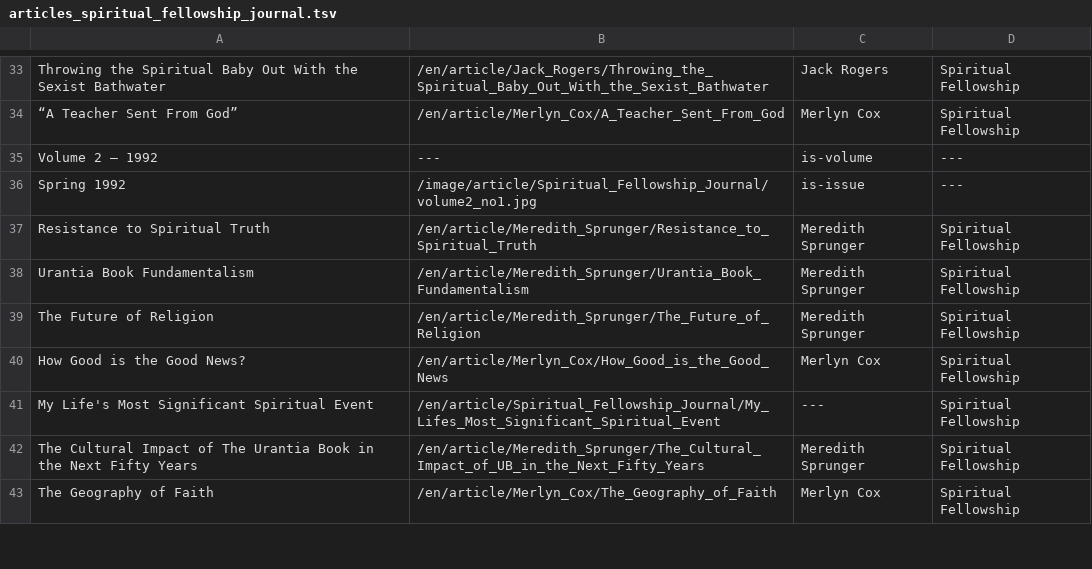
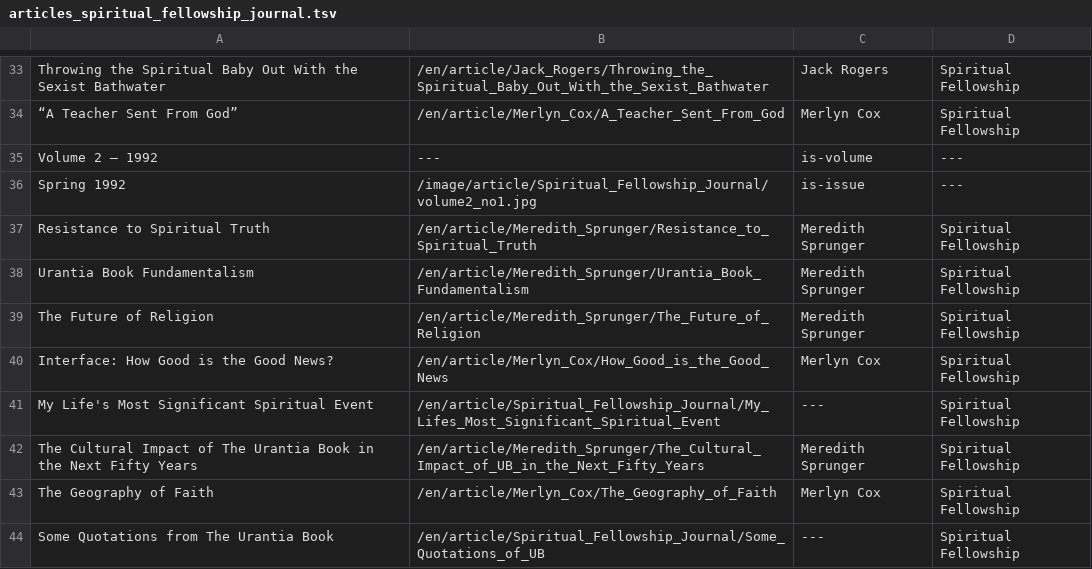
Before and after one commit to JanHerca/urantiapedia, a TSV file: input/txt/articles-en/articles_spiritual_fellowship_journal.tsv, drawn as a sheet; only a part is shown, gaps mark what is left out; the diff covers the shown part only.

Commit message:
Jan Herca articles (in progress)

```diff
--- a/input/txt/articles-en/articles_spiritual_fellowship_journal.tsv
+++ b/input/txt/articles-en/articles_spiritual_fellowship_journal.tsv
@@ -39,3 +39,3 @@ Urantia Book Fundamentalism	/en/article/Meredith_Sprunger/Urantia_Book_Fundament
 The Future of Religion	/en/article/Meredith_Sprunger/The_Future_of_Religion	Meredith Sprunger	Spiritual Fellowship
-How Good is the Good News?	/en/article/Merlyn_Cox/How_Good_is_the_Good_News	Merlyn Cox	Spiritual Fellowship
+Interface: How Good is the Good News?	/en/article/Merlyn_Cox/How_Good_is_the_Good_News	Merlyn Cox	Spiritual Fellowship
 My Life's Most Significant Spiritual Event 	/en/article/Spiritual_Fellowship_Journal/My_Lifes_Most_Significant_Spiritual_Event	---	Spiritual Fellowship
@@ -43 +43,2 @@ The Cultural Impact of The Urantia Book in the Next Fifty Years	/en/article/Mere
 The Geography of Faith	/en/article/Merlyn_Cox/The_Geography_of_Faith	Merlyn Cox	Spiritual Fellowship
+Some Quotations from The Urantia Book 	/en/article/Spiritual_Fellowship_Journal/Some_Quotations_of_UB	---	Spiritual Fellowship
```
Also changed, not shown: 3 added rows and 8 edited cells elsewhere in this file, input/txt/articles-en/articles_jan_herca.tsv, 24 other files.
